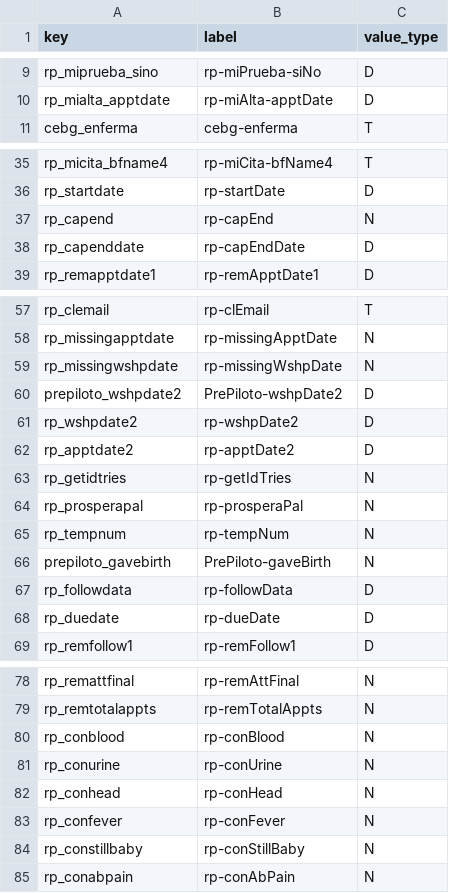
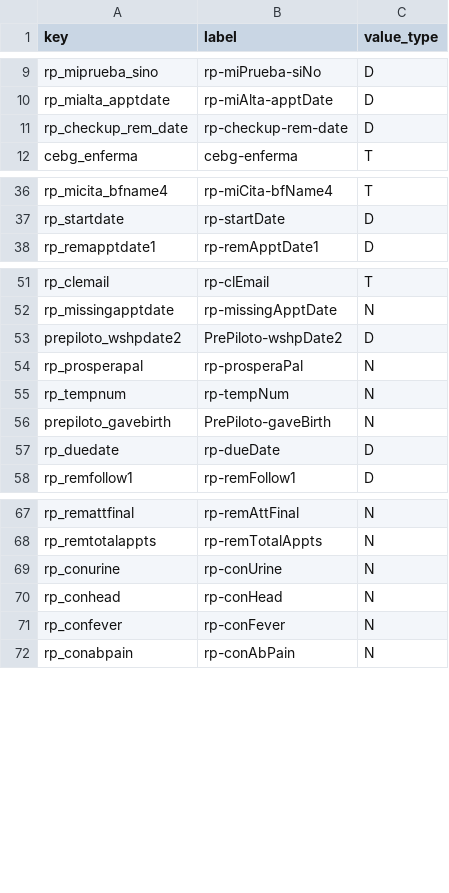
Before and after one commit to EduardoClark/DashboardProsperaDigital, a CSV file: data/fields.csv, drawn as a sheet; only a part is shown, gaps mark what is left out; the diff covers the shown part only.

```diff
--- a/data/fields.csv
+++ b/data/fields.csv
@@ -10,2 +10,3 @@ rp_miprueba_sino,rp-miPrueba-siNo,D
 rp_mialta_apptdate,rp-miAlta-apptDate,D
+rp_checkup_rem_date,rp-checkup-rem-date,D
 cebg_enferma,cebg-enferma,T
@@ -36,4 +37,2 @@ rp_micita_bfname4,rp-miCita-bfName4,T
 rp_startdate,rp-startDate,D
-rp_capend,rp-capEnd,N
-rp_capenddate,rp-capEndDate,D
 rp_remapptdate1,rp-remApptDate1,D
@@ -58,7 +52,3 @@ rp_clemail,rp-clEmail,T
 rp_missingapptdate,rp-missingApptDate,N
-rp_missingwshpdate,rp-missingWshpDate,N
 prepiloto_wshpdate2,PrePiloto-wshpDate2,D
-rp_wshpdate2,rp-wshpDate2,D
-rp_apptdate2,rp-apptDate2,D
-rp_getidtries,rp-getIdTries,N
 rp_prosperapal,rp-prosperaPal,N
@@ -66,3 +56,2 @@ rp_tempnum,rp-tempNum,N
 prepiloto_gavebirth,PrePiloto-gaveBirth,N
-rp_followdata,rp-followData,D
 rp_duedate,rp-dueDate,D
@@ -79,3 +68,2 @@ rp_remattfinal,rp-remAttFinal,N
 rp_remtotalappts,rp-remTotalAppts,N
-rp_conblood,rp-conBlood,N
 rp_conurine,rp-conUrine,N
@@ -83,3 +71,2 @@ rp_conhead,rp-conHead,N
 rp_confever,rp-conFever,N
-rp_constillbaby,rp-conStillBaby,N
 rp_conabpain,rp-conAbPain,N
```
Also changed, not shown: 2 added rows, 32 removed rows and 2 moved rows elsewhere in this file, data/groups.csv, 35 other files.
